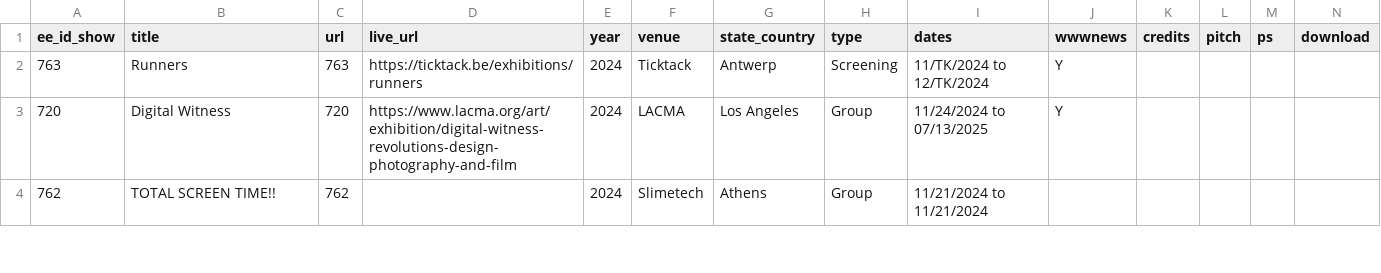
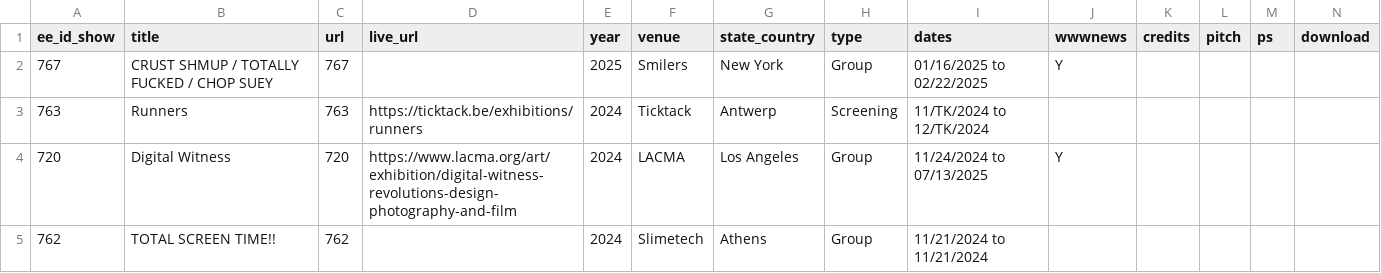
Before and after one commit to coryarcangel/coryarcangel.com, a CSV file: _data/shows.csv, drawn as a sheet; only a part is shown.

```diff
--- a/_data/shows.csv
+++ b/_data/shows.csv
@@ -1,3 +1,4 @@
 "ee_id_show","title","url","live_url","year","venue","state_country","type","dates","wwwnews","credits","pitch","ps","download"
-763,"Runners","763","https://ticktack.be/exhibitions/runners",2024,"Ticktack","Antwerp","Screening","11/TK/2024 to 12/TK/2024","Y",,,,
+767,"CRUST SHMUP / TOTALLY FUCKED / CHOP SUEY","767",,2025,"Smilers","New York","Group","01/16/2025 to 02/22/2025","Y",,,,
+763,"Runners","763","https://ticktack.be/exhibitions/runners",2024,"Ticktack","Antwerp","Screening","11/TK/2024 to 12/TK/2024",,,,,
 720,"Digital Witness","720","https://www.lacma.org/art/exhibition/digital-witness-revolutions-design-photography-and-film",2024,"LACMA","Los Angeles","Group","11/24/2024 to 07/13/2025","Y",,,,
```
Also changed, not shown: _data/thingsXshows.csv, 1 other file.
